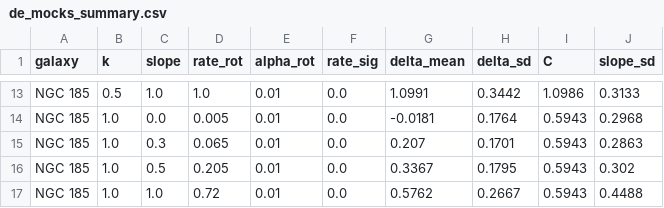
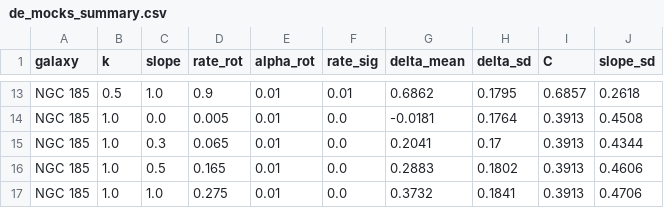
Before and after one commit to vasilybelokurov/old_disks, a CSV file: results/de_mocks_summary.csv, drawn as a sheet; only a part is shown, gaps mark what is left out; the diff covers the shown part only; the diff names each change by its address in the sheet, - before the commit and + after, or states it on an @@ line.

```diff
--- a/results/de_mocks_summary.csv
+++ b/results/de_mocks_summary.csv
-D13 (rate_rot): 1.0
+D13 (rate_rot): 0.9
-F13 (rate_sig): 0.0
+F13 (rate_sig): 0.01
-G13 (delta_mean): 1.0991
+G13 (delta_mean): 0.6862
-H13 (delta_sd): 0.3442
+H13 (delta_sd): 0.1795
-I13 (C): 1.0986
+I13 (C): 0.6857
-J13 (slope_sd): 0.3133
+J13 (slope_sd): 0.2618
-I14:I17 (C): 0.5943
+I14:I17 (C): 0.3913
-J14 (slope_sd): 0.2968
+J14 (slope_sd): 0.4508
-G15 (delta_mean): 0.207
+G15 (delta_mean): 0.2041
-H15 (delta_sd): 0.1701
+H15 (delta_sd): 0.17
-J15 (slope_sd): 0.2863
+J15 (slope_sd): 0.4344
-D16 (rate_rot): 0.205
+D16 (rate_rot): 0.165
-G16 (delta_mean): 0.3367
+G16 (delta_mean): 0.2883
-H16 (delta_sd): 0.1795
+H16 (delta_sd): 0.1802
-J16 (slope_sd): 0.302
+J16 (slope_sd): 0.4606
-D17 (rate_rot): 0.72
+D17 (rate_rot): 0.275
-G17 (delta_mean): 0.5762
+G17 (delta_mean): 0.3732
-H17 (delta_sd): 0.2667
+H17 (delta_sd): 0.1841
-J17 (slope_sd): 0.4488
+J17 (slope_sd): 0.4706
```
Also changed, not shown: 40 edited cells elsewhere in this file, results/de_fits.csv, results/de_mocks.csv, 11 other files.
